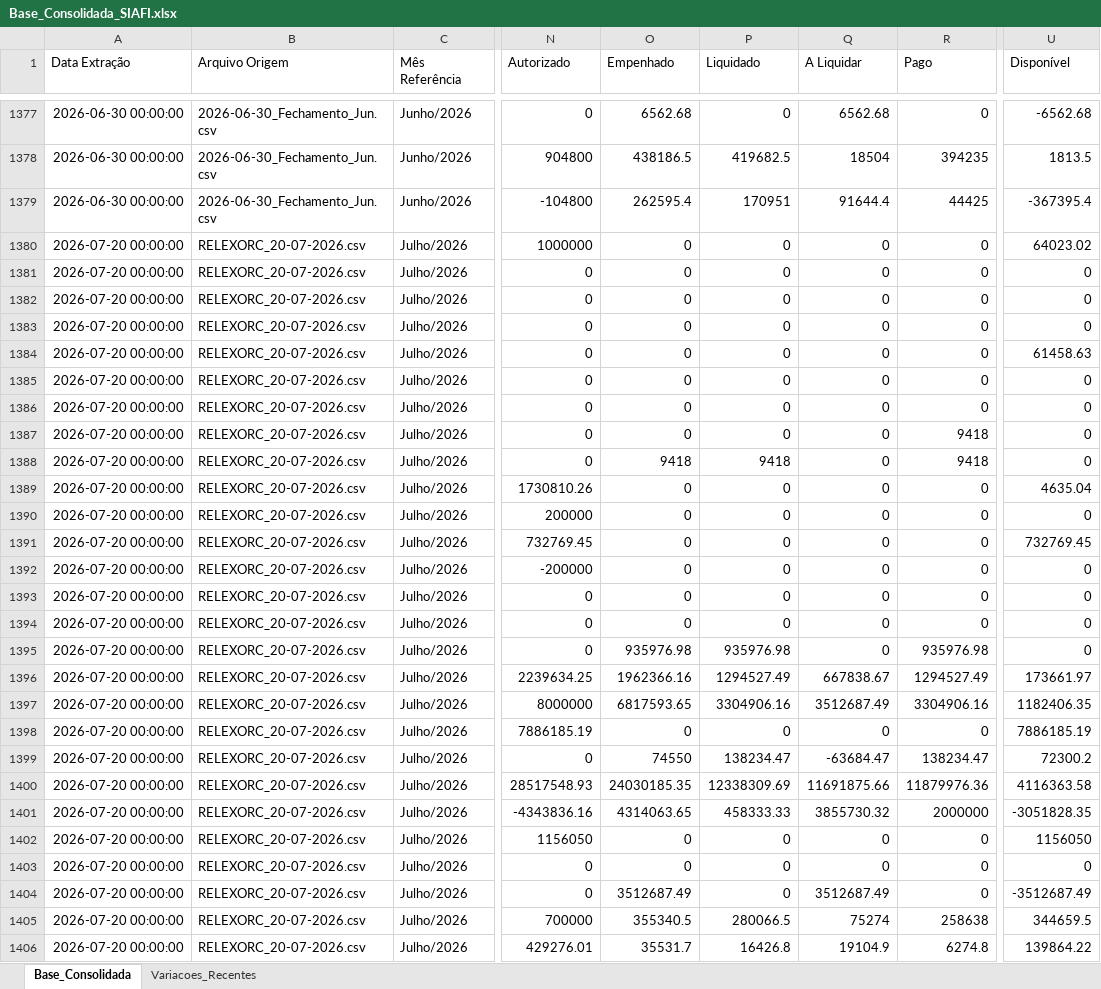
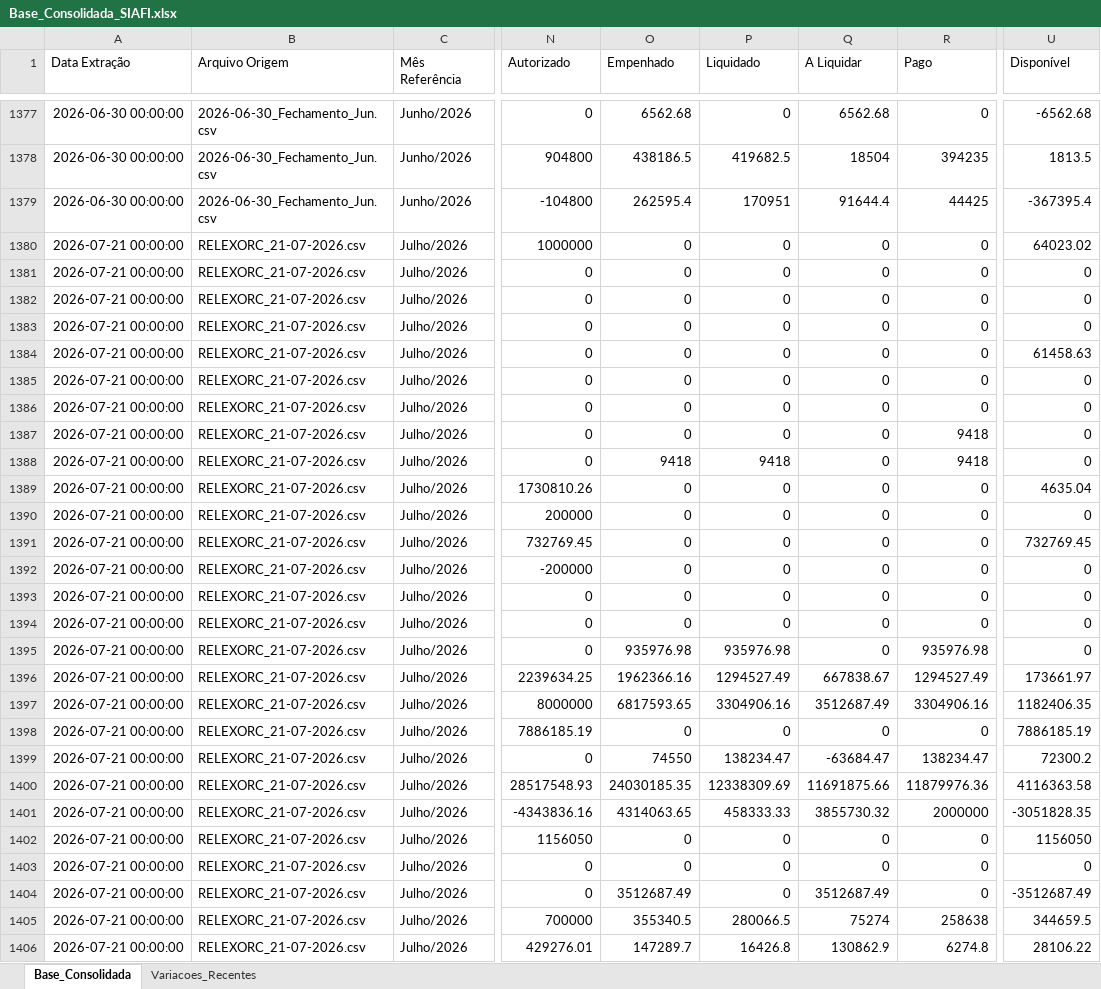
Before and after one commit to leuler-web/painel-execucao-uea, an Excel workbook: Base_Consolidada_SIAFI.xlsx, sheet Base_Consolidada, drawn as a sheet; only a part is shown, gaps mark what is left out; values as stored, in another font and other column widths than the file's, no borders; the diff covers the shown part only; the diff names each change by its address in the sheet, - before the commit and + after, or states it on an @@ line.

Commit message:
Atualização automática - Base Consolidada

```diff
--- a/Base_Consolidada_SIAFI.xlsx (sheet Base_Consolidada)
+++ b/Base_Consolidada_SIAFI.xlsx (sheet Base_Consolidada)
-A1380:A1406 (Data Extração): 2026-07-20 00:00:00
+A1380:A1406 (Data Extração): 2026-07-21 00:00:00
-B1380:B1406 (Arquivo Origem): RELEXORC_20-07-2026.csv
+B1380:B1406 (Arquivo Origem): RELEXORC_21-07-2026.csv
-O1406 (Empenhado): 35531.7
+O1406 (Empenhado): 147289.7
-Q1406 (A Liquidar): 19104.9
+Q1406 (A Liquidar): 130862.9
-U1406 (Disponível): 139864.22
+U1406 (Disponível): 28106.22
```
Also changed, not shown: 633 edited cells elsewhere in this sheet, sheet Variacoes_Recentes.
